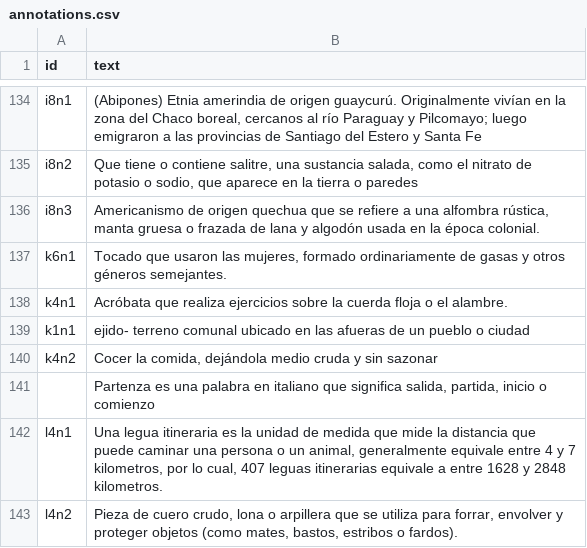
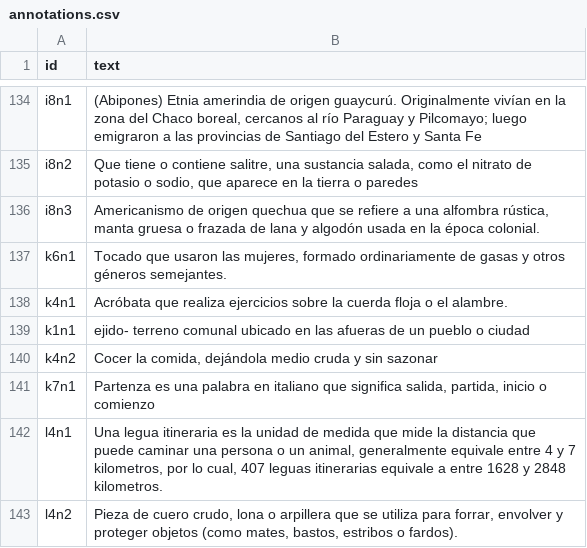
Before and after one commit to AgustinaKern/lazarillo_2026, a CSV file: _data/annotations.csv, drawn as a sheet; only a part is shown, gaps mark what is left out.

```diff
--- a/_data/annotations.csv
+++ b/_data/annotations.csv
@@ -140,3 +140,3 @@ k1n1,ejido- terreno comunal ubicado en las afueras de un pueblo o ciudad
 k4n2,"Cocer la comida, dejándola medio cruda y sin sazonar"
-,"Partenza es una palabra en italiano que significa salida, partida, inicio o comienzo"
+k7n1,"Partenza es una palabra en italiano que significa salida, partida, inicio o comienzo"
 l4n1,"Una legua itineraria es la unidad de medida que mide la distancia que puede caminar una persona o un animal, generalmente equivale entre 4 y 7 kilometros, por lo cual, 407 leguas itinerarias equivale a entre 1628 y 2848 kilometros."
```
